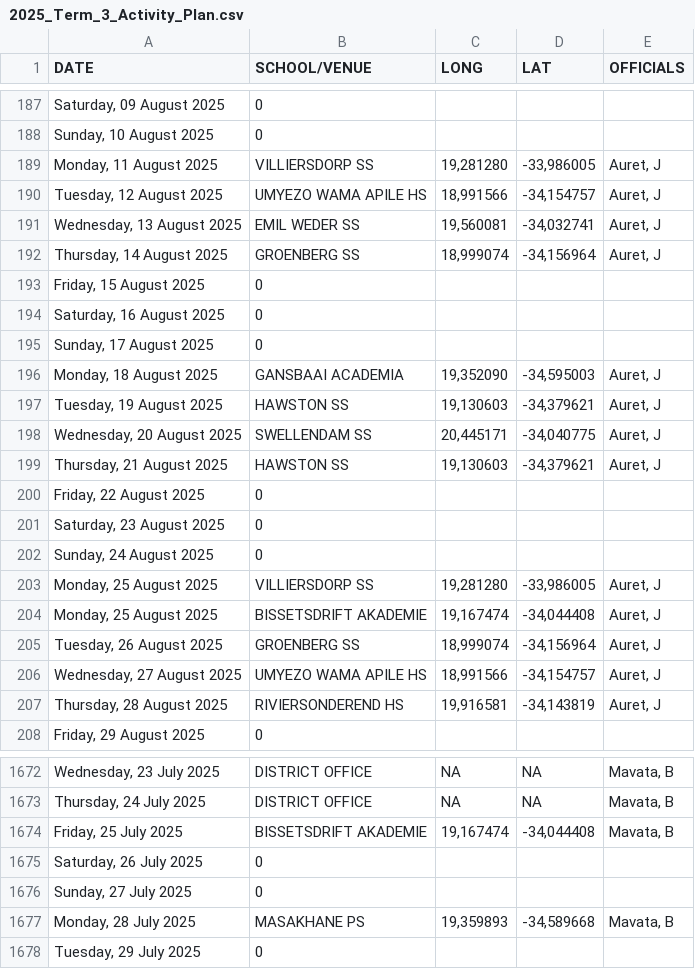
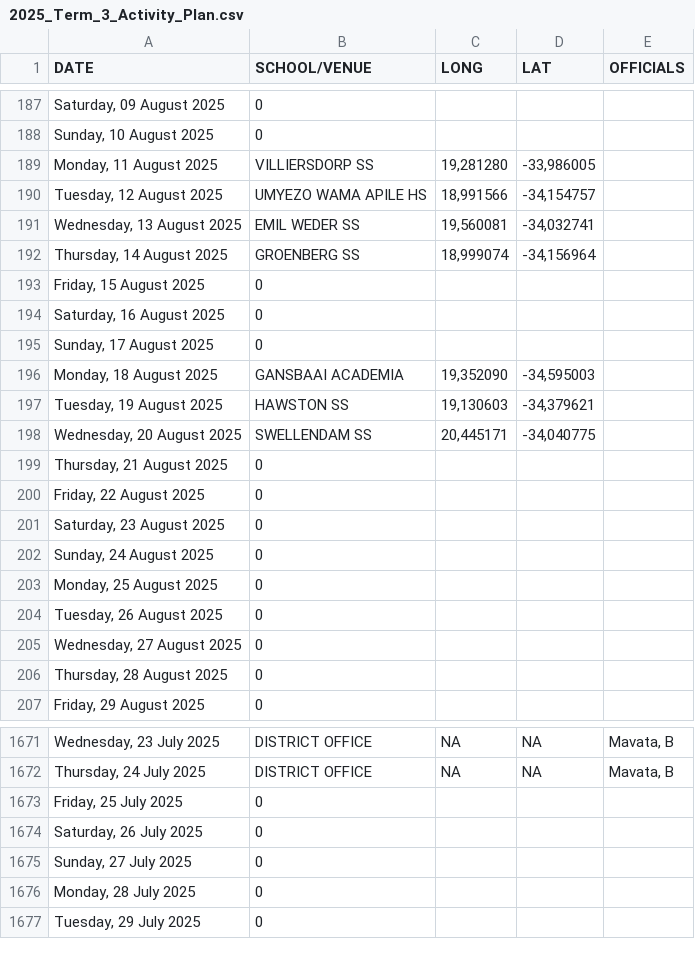
Before and after one commit to Jdgerber/2025_Term_3_Activity_Plan, a CSV file: 2025_Term_3_Activity_Plan.csv, drawn as a sheet; only a part is shown, gaps mark what is left out; the diff covers the shown part only.

Commit message:
Add files via upload

```diff
--- a/2025_Term_3_Activity_Plan.csv
+++ b/2025_Term_3_Activity_Plan.csv
@@ -188,6 +188,6 @@ DATE,SCHOOL/VENUE,LONG,LAT,OFFICIALS
 "Sunday, 10 August 2025",0,,,
-"Monday, 11 August 2025",VILLIERSDORP SS,"19,281280","-33,986005","Auret, J"
-"Tuesday, 12 August 2025",UMYEZO WAMA APILE HS,"18,991566","-34,154757","Auret, J"
-"Wednesday, 13 August 2025",EMIL WEDER SS,"19,560081","-34,032741","Auret, J"
-"Thursday, 14 August 2025",GROENBERG SS,"18,999074","-34,156964","Auret, J"
+"Monday, 11 August 2025",VILLIERSDORP SS,"19,281280","-33,986005",
+"Tuesday, 12 August 2025",UMYEZO WAMA APILE HS,"18,991566","-34,154757",
+"Wednesday, 13 August 2025",EMIL WEDER SS,"19,560081","-34,032741",
+"Thursday, 14 August 2025",GROENBERG SS,"18,999074","-34,156964",
 "Friday, 15 August 2025",0,,,
@@ -195,6 +195,6 @@ DATE,SCHOOL/VENUE,LONG,LAT,OFFICIALS
 "Sunday, 17 August 2025",0,,,
-"Monday, 18 August 2025",GANSBAAI ACADEMIA,"19,352090","-34,595003","Auret, J"
-"Tuesday, 19 August 2025",HAWSTON SS,"19,130603","-34,379621","Auret, J"
-"Wednesday, 20 August 2025",SWELLENDAM SS,"20,445171","-34,040775","Auret, J"
-"Thursday, 21 August 2025",HAWSTON SS,"19,130603","-34,379621","Auret, J"
+"Monday, 18 August 2025",GANSBAAI ACADEMIA,"19,352090","-34,595003",
+"Tuesday, 19 August 2025",HAWSTON SS,"19,130603","-34,379621",
+"Wednesday, 20 August 2025",SWELLENDAM SS,"20,445171","-34,040775",
+"Thursday, 21 August 2025",0,,,
 "Friday, 22 August 2025",0,,,
@@ -202,7 +202,6 @@ DATE,SCHOOL/VENUE,LONG,LAT,OFFICIALS
 "Sunday, 24 August 2025",0,,,
-"Monday, 25 August 2025",VILLIERSDORP SS,"19,281280","-33,986005","Auret, J"
-"Monday, 25 August 2025",BISSETSDRIFT AKADEMIE,"19,167474","-34,044408","Auret, J"
-"Tuesday, 26 August 2025",GROENBERG SS,"18,999074","-34,156964","Auret, J"
-"Wednesday, 27 August 2025",UMYEZO WAMA APILE HS,"18,991566","-34,154757","Auret, J"
-"Thursday, 28 August 2025",RIVIERSONDEREND HS,"19,916581","-34,143819","Auret, J"
+"Monday, 25 August 2025",0,,,
+"Tuesday, 26 August 2025",0,,,
+"Wednesday, 27 August 2025",0,,,
+"Thursday, 28 August 2025",0,,,
 "Friday, 29 August 2025",0,,,
@@ -1673,6 +1672,6 @@ DATE,SCHOOL/VENUE,LONG,LAT,OFFICIALS
 "Thursday, 24 July 2025",DISTRICT OFFICE,NA,NA,"Mavata, B"
-"Friday, 25 July 2025",BISSETSDRIFT AKADEMIE,"19,167474","-34,044408","Mavata, B"
+"Friday, 25 July 2025",0,,,
 "Saturday, 26 July 2025",0,,,
 "Sunday, 27 July 2025",0,,,
-"Monday, 28 July 2025",MASAKHANE PS,"19,359893","-34,589668","Mavata, B"
+"Monday, 28 July 2025",0,,,
 "Tuesday, 29 July 2025",0,,,
```
Also changed, not shown: 1 added row elsewhere in this file.
